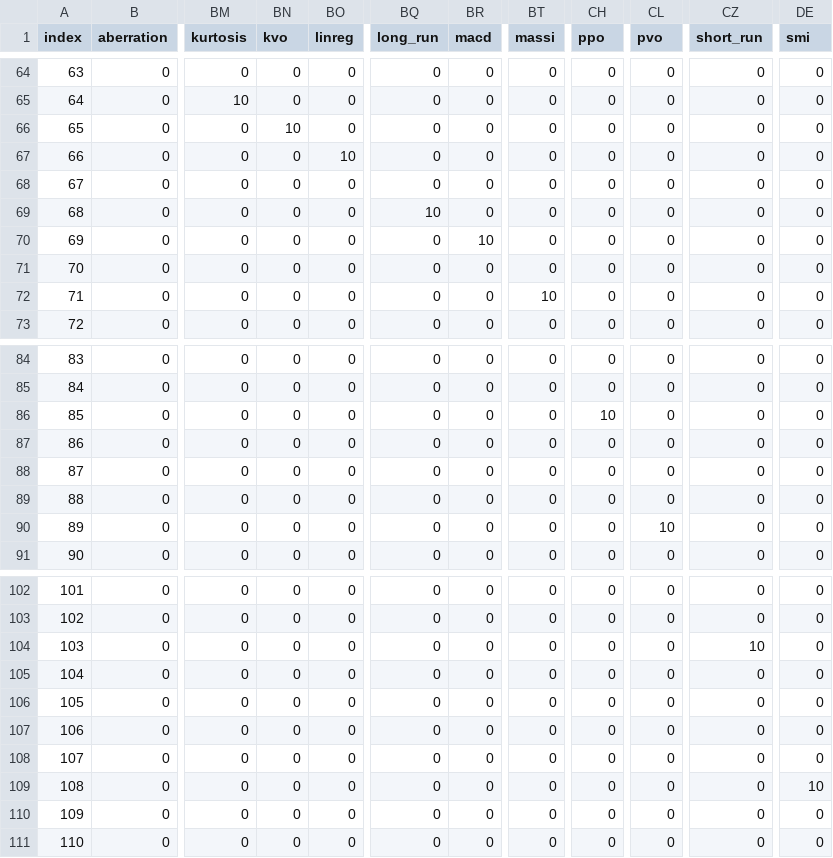
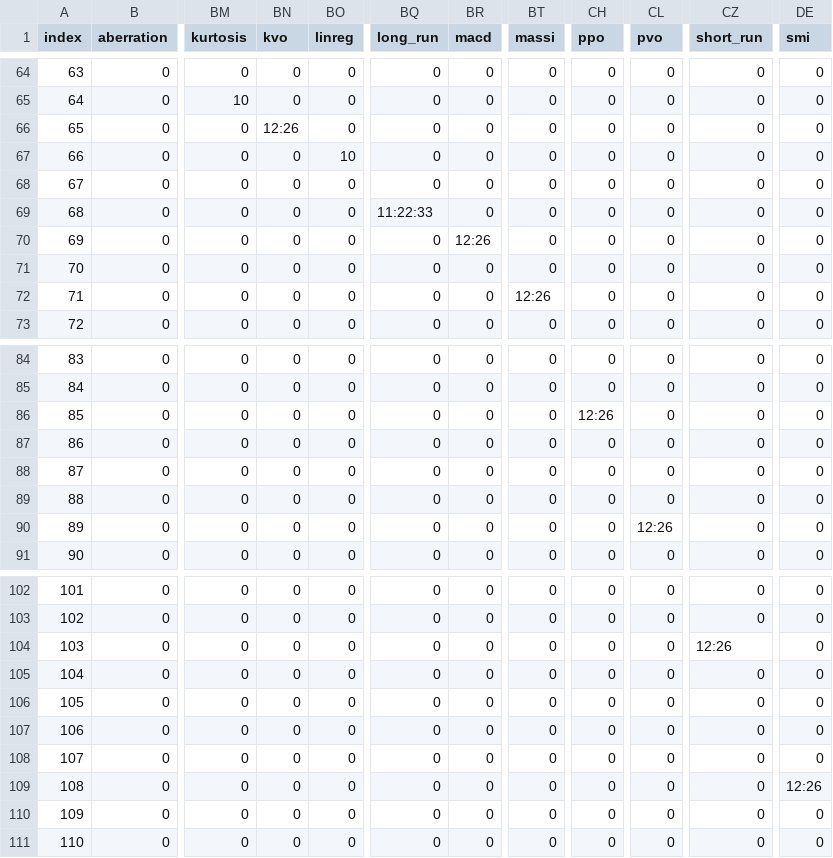
Before and after one commit to war3gu/MvTAe-Multivariate-Temporal-Autoencoder, a CSV file: super_ta_params_backup.csv, drawn as a sheet; only a part is shown, gaps mark what is left out; the diff covers the shown part only; the diff names each change by its address in the sheet, - before the commit and + after, or states it on an @@ line.

```diff
--- a/super_ta_params_backup.csv
+++ b/super_ta_params_backup.csv
-BN66 (kvo): 10
+BN66 (kvo): 12:26
-BQ69 (long_run): 10
+BQ69 (long_run): 11:22:33
-BR70 (macd): 10
+BR70 (macd): 12:26
-BT72 (massi): 10
+BT72 (massi): 12:26
-CH86 (ppo): 10
+CH86 (ppo): 12:26
-CL90 (pvo): 10
+CL90 (pvo): 12:26
-CZ104 (short_run): 10
+CZ104 (short_run): 12:26
-DE109 (smi): 10
+DE109 (smi): 12:26
```
Also changed, not shown: 1 edited cell elsewhere in this file, 4 other files.
